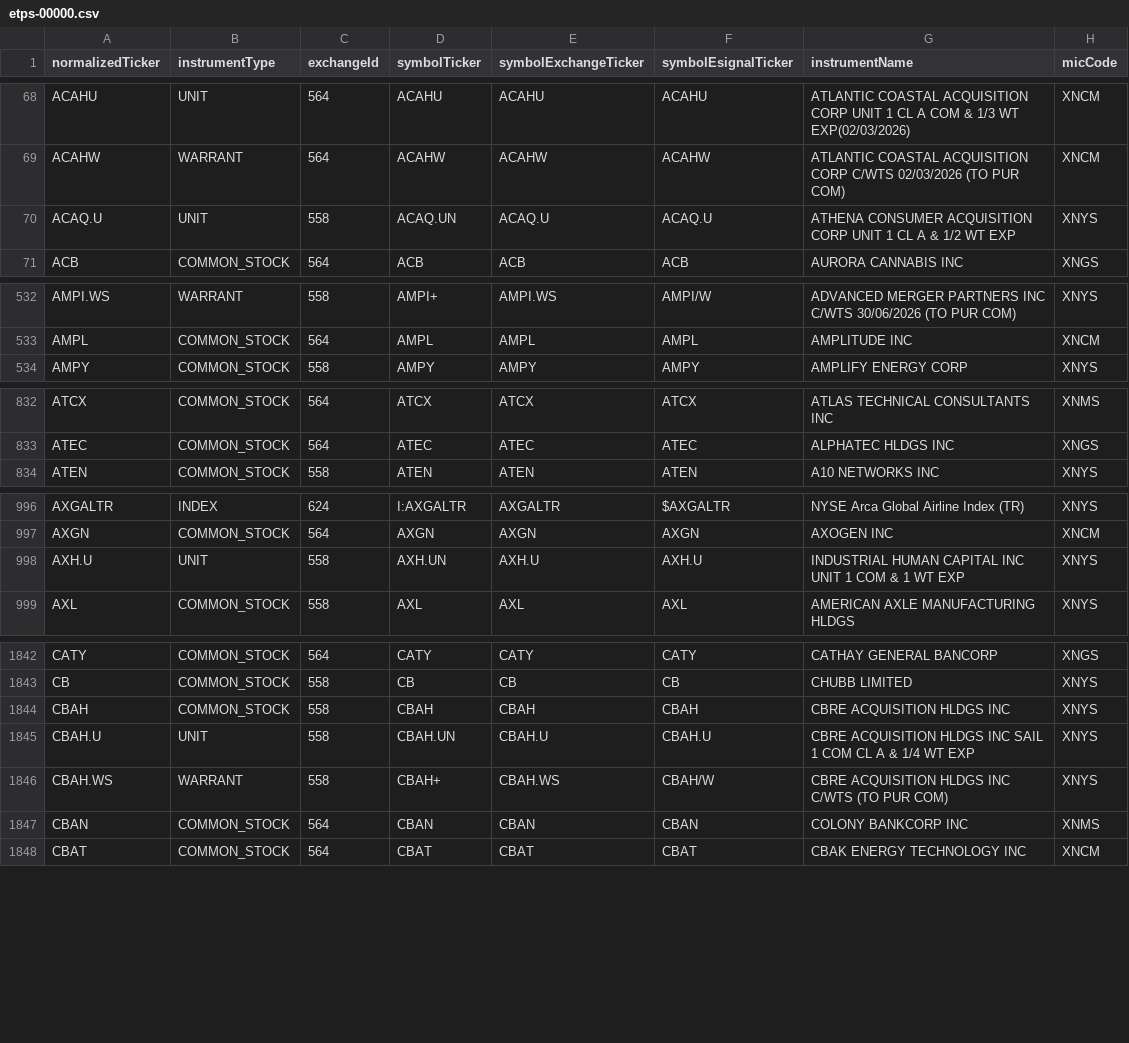
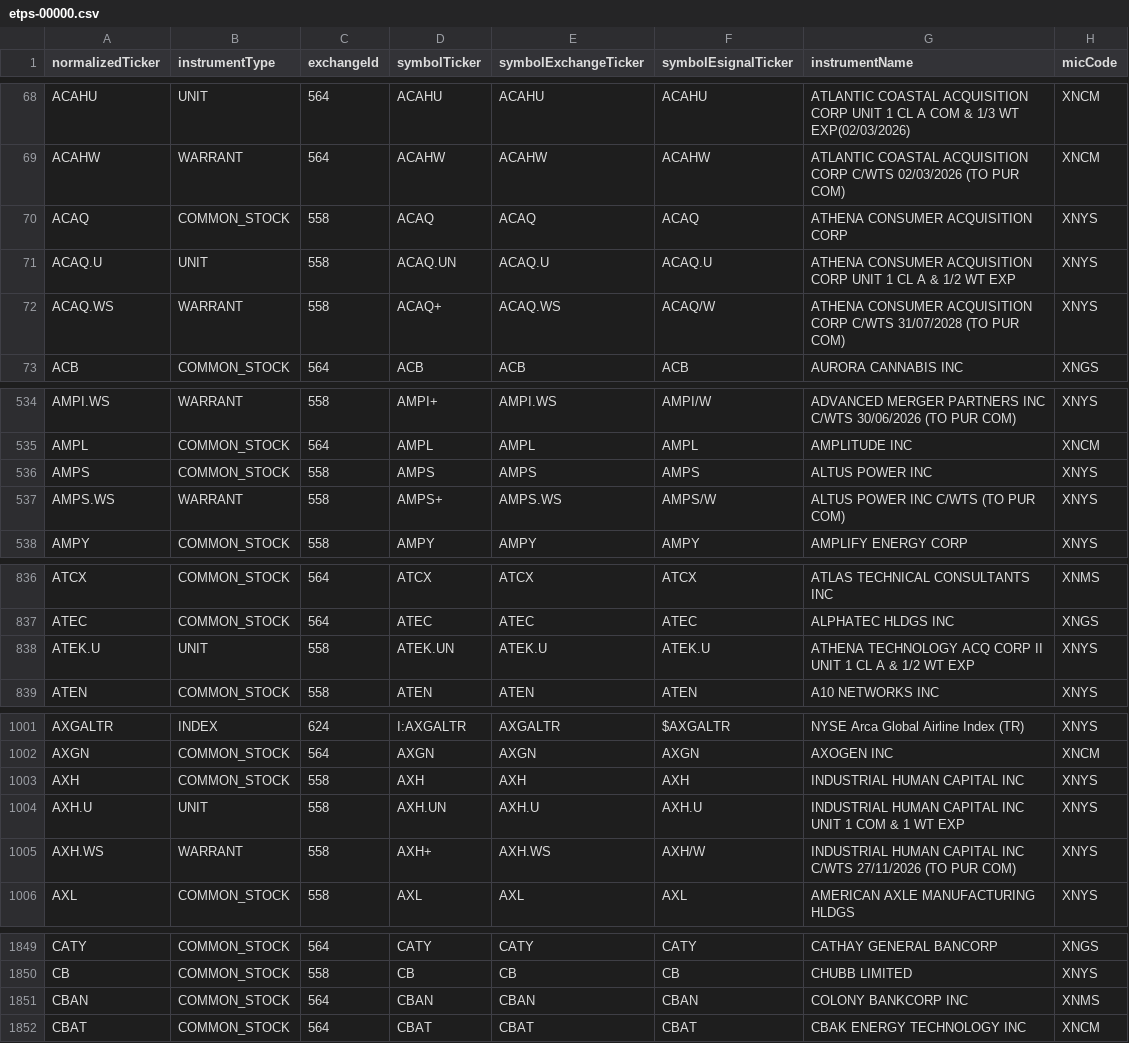
Before and after one commit to haoenhui/nyse-listed-etps, a CSV file: etps-00000.csv, drawn as a sheet; only a part is shown, gaps mark what is left out; removed rows and columns are numbered as before the commit, all else as after; the diff covers the shown part only; the diff names each change by its address in the sheet, - before the commit and + after, or states it on an @@ line.

```diff
--- a/etps-00000.csv
+++ b/etps-00000.csv
+row 70: ACAQ | COMMON_STOCK | 558 | ACAQ | ACAQ | ACAQ | ATHENA CONSUMER ACQUISITION CORP | XNYS
+row 72: ACAQ.WS | WARRANT | 558 | ACAQ+ | ACAQ.WS | ACAQ/W | ATHENA CONSUMER ACQUISITION CORP C/WTS 31/07/2028 (TO PUR COM) | XNYS
+row 536: AMPS | COMMON_STOCK | 558 | AMPS | AMPS | AMPS | ALTUS POWER INC | XNYS
+row 537: AMPS.WS | WARRANT | 558 | AMPS+ | AMPS.WS | AMPS/W | ALTUS POWER INC C/WTS (TO PUR COM) | XNYS
+row 838: ATEK.U | UNIT | 558 | ATEK.UN | ATEK.U | ATEK.U | ATHENA TECHNOLOGY ACQ CORP II UNIT 1 CL A & 1/2 WT EXP | XNYS
+row 1003: AXH | COMMON_STOCK | 558 | AXH | AXH | AXH | INDUSTRIAL HUMAN CAPITAL INC | XNYS
+row 1005: AXH.WS | WARRANT | 558 | AXH+ | AXH.WS | AXH/W | INDUSTRIAL HUMAN CAPITAL INC C/WTS 27/11/2026 (TO PUR COM) | XNYS
-row 1844: CBAH | COMMON_STOCK | 558 | CBAH | CBAH | CBAH | CBRE ACQUISITION HLDGS INC | XNYS
-row 1845: CBAH.U | UNIT | 558 | CBAH.UN | CBAH.U | CBAH.U | CBRE ACQUISITION HLDGS INC SAIL 1 COM CL A & 1/4 WT EXP | XNYS
-row 1846: CBAH.WS | WARRANT | 558 | CBAH+ | CBAH.WS | CBAH/W | CBRE ACQUISITION HLDGS INC C/WTS (TO PUR COM) | XNYS
```
Also changed, not shown: 2 removed rows and 1 edited cell elsewhere in this file, etps-02000.csv, etps-04000.csv, 3 other files.
